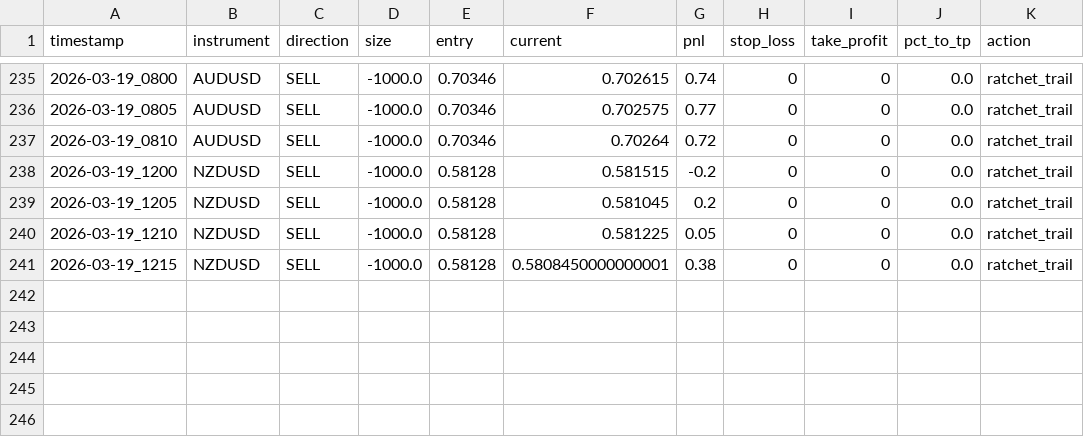
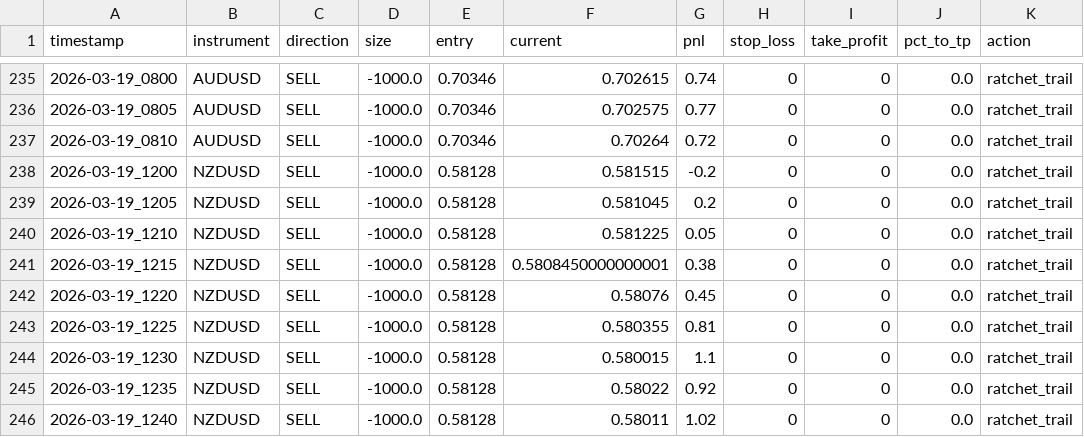
Before and after one commit to GeroWalther/openClawGoldTraderBot, a CSV file: journal/monitors/monitors.csv, drawn as a sheet; only a part is shown, gaps mark what is left out.

```diff
--- a/journal/monitors/monitors.csv
+++ b/journal/monitors/monitors.csv
@@ -241 +241,6 @@ timestamp,instrument,direction,size,entry,current,pnl,stop_loss,take_profit,pct_
 2026-03-19_1215,NZDUSD,SELL,-1000.0,0.58128,0.5808450000000001,0.38,0,0,0.0,ratchet_trail
+2026-03-19_1220,NZDUSD,SELL,-1000.0,0.58128,0.58076,0.45,0,0,0.0,ratchet_trail
+2026-03-19_1225,NZDUSD,SELL,-1000.0,0.58128,0.580355,0.81,0,0,0.0,ratchet_trail
+2026-03-19_1230,NZDUSD,SELL,-1000.0,0.58128,0.580015,1.1,0,0,0.0,ratchet_trail
+2026-03-19_1235,NZDUSD,SELL,-1000.0,0.58128,0.58022,0.92,0,0,0.0,ratchet_trail
+2026-03-19_1240,NZDUSD,SELL,-1000.0,0.58128,0.58011,1.02,0,0,0.0,ratchet_trail
```
Also changed, not shown: journal/bb_bounce/scans.csv, journal/scalp/scans.csv, 24 other files.
